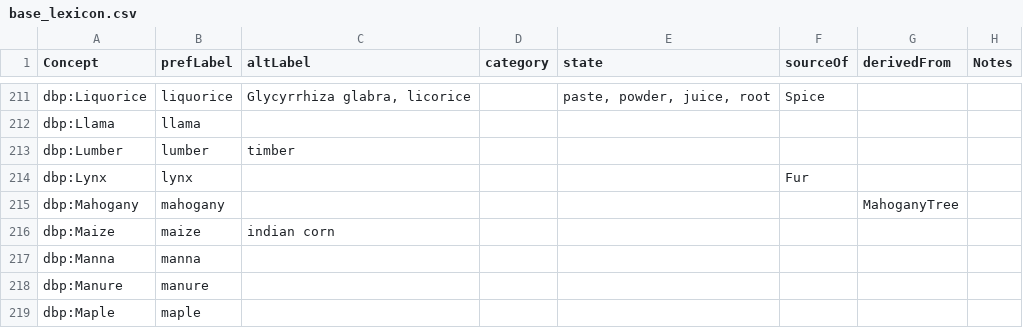
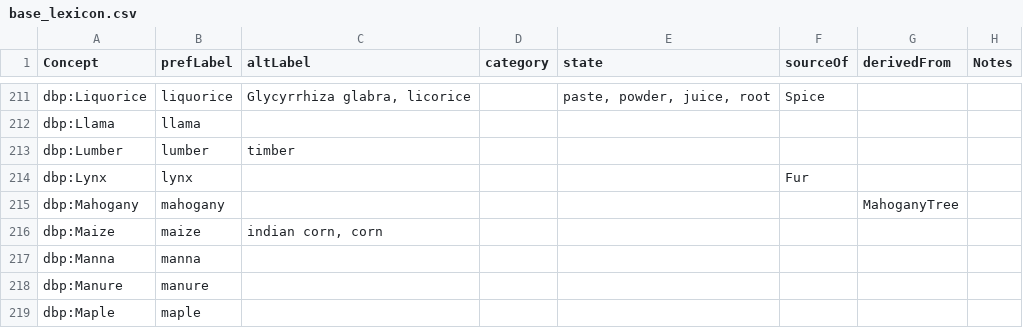
Before and after one commit to digtrade/digtrade, a CSV file: static/base_lexicon.csv, drawn as a sheet; only a part is shown, gaps mark what is left out.

Commit message:
testing with 'corn'

```diff
--- a/static/base_lexicon.csv
+++ b/static/base_lexicon.csv
@@ -215,3 +215,3 @@ dbp:Lynx,lynx,,,,Fur,,
 dbp:Mahogany,mahogany,,,,,MahoganyTree,
-dbp:Maize,maize,indian corn,,,,,
+dbp:Maize,maize,"indian corn, corn",,,,,
 dbp:Manna,manna,,,,,,
```
